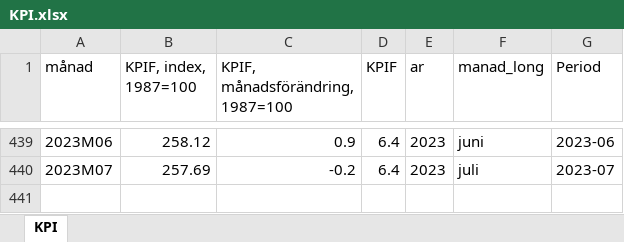
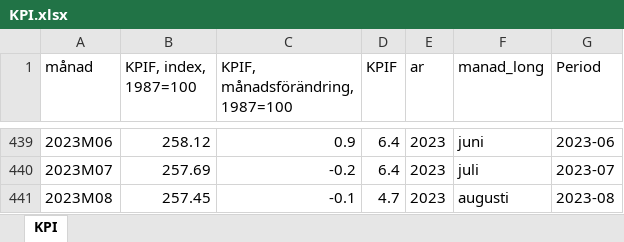
Before and after one commit to Region-Dalarna/laget_i_Dalarna, an Excel workbook: Data/KPI.xlsx, sheet KPI, drawn as a sheet; only a part is shown, gaps mark what is left out; values as stored, in another font and other column widths than the file's, no borders; the diff names each change by its address in the sheet, - before the commit and + after, or states it on an @@ line.

```diff
--- a/Data/KPI.xlsx (sheet KPI)
+++ b/Data/KPI.xlsx (sheet KPI)
+row 441: 2023M08 | 257.45 | -0.1 | 4.7 | 2023 | augusti | 2023-08
```
Also changed, not shown: Data/BNP.xlsx, Data/arbetsloshet_kommun.xlsx, 28 other files.
